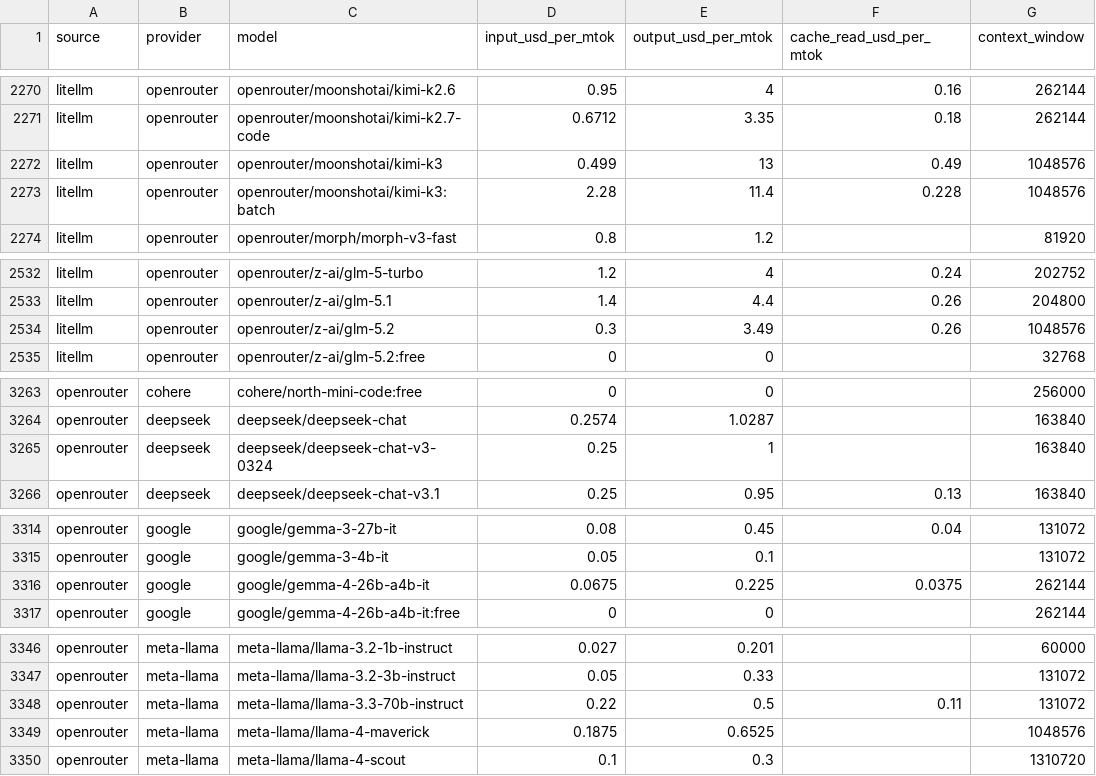
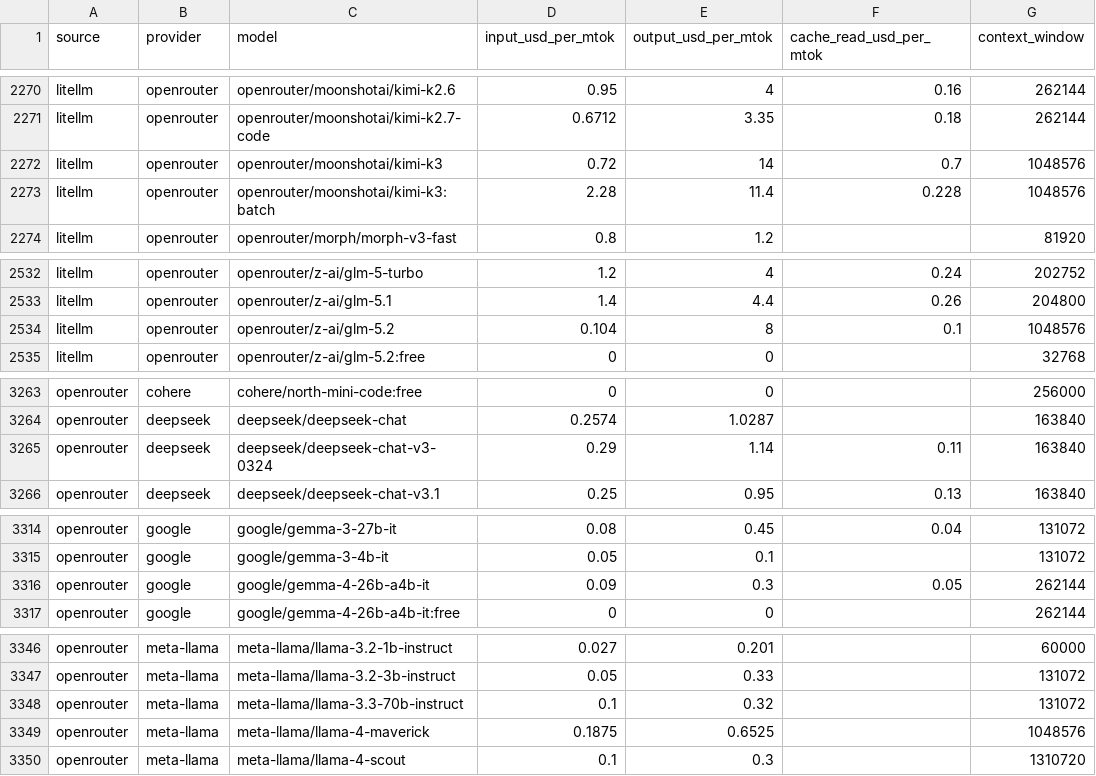
Before and after one commit to sophie-nguyenthuthuy/llm-pricing-history, a CSV file: data/latest.csv, drawn as a sheet; only a part is shown, gaps mark what is left out; the diff covers the shown part only.

```diff
--- a/data/latest.csv
+++ b/data/latest.csv
@@ -2271,3 +2271,3 @@ litellm,openrouter,openrouter/moonshotai/kimi-k2.6,0.95,4,0.16,262144
 litellm,openrouter,openrouter/moonshotai/kimi-k2.7-code,0.6712,3.35,0.18,262144
-litellm,openrouter,openrouter/moonshotai/kimi-k3,0.499,13,0.49,1048576
+litellm,openrouter,openrouter/moonshotai/kimi-k3,0.72,14,0.7,1048576
 litellm,openrouter,openrouter/moonshotai/kimi-k3:batch,2.28,11.4,0.228,1048576
@@ -2533,3 +2533,3 @@ litellm,openrouter,openrouter/z-ai/glm-5-turbo,1.2,4,0.24,202752
 litellm,openrouter,openrouter/z-ai/glm-5.1,1.4,4.4,0.26,204800
-litellm,openrouter,openrouter/z-ai/glm-5.2,0.3,3.49,0.26,1048576
+litellm,openrouter,openrouter/z-ai/glm-5.2,0.104,8,0.1,1048576
 litellm,openrouter,openrouter/z-ai/glm-5.2:free,0,0,,32768
@@ -3264,3 +3264,3 @@ openrouter,cohere,cohere/north-mini-code:free,0,0,,256000
 openrouter,deepseek,deepseek/deepseek-chat,0.2574,1.0287,,163840
-openrouter,deepseek,deepseek/deepseek-chat-v3-0324,0.25,1,,163840
+openrouter,deepseek,deepseek/deepseek-chat-v3-0324,0.29,1.14,0.11,163840
 openrouter,deepseek,deepseek/deepseek-chat-v3.1,0.25,0.95,0.13,163840
@@ -3315,3 +3315,3 @@ openrouter,google,google/gemma-3-27b-it,0.08,0.45,0.04,131072
 openrouter,google,google/gemma-3-4b-it,0.05,0.1,,131072
-openrouter,google,google/gemma-4-26b-a4b-it,0.0675,0.225,0.0375,262144
+openrouter,google,google/gemma-4-26b-a4b-it,0.09,0.3,0.05,262144
 openrouter,google,google/gemma-4-26b-a4b-it:free,0,0,,262144
@@ -3347,3 +3347,3 @@ openrouter,meta-llama,meta-llama/llama-3.2-1b-instruct,0.027,0.201,,60000
 openrouter,meta-llama,meta-llama/llama-3.2-3b-instruct,0.05,0.33,,131072
-openrouter,meta-llama,meta-llama/llama-3.3-70b-instruct,0.22,0.5,0.11,131072
+openrouter,meta-llama,meta-llama/llama-3.3-70b-instruct,0.1,0.32,,131072
 openrouter,meta-llama,meta-llama/llama-4-maverick,0.1875,0.6525,,1048576
```
Also changed, not shown: 44 edited cells elsewhere in this file, data/history.csv.
